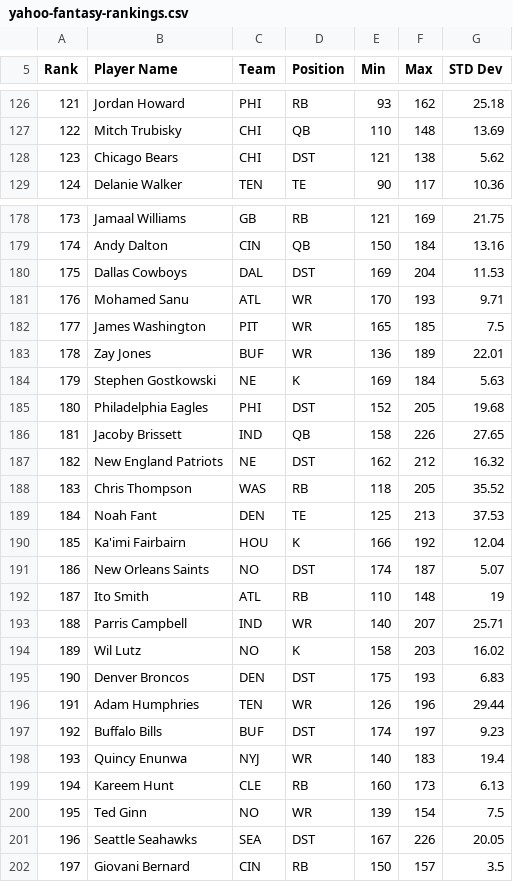
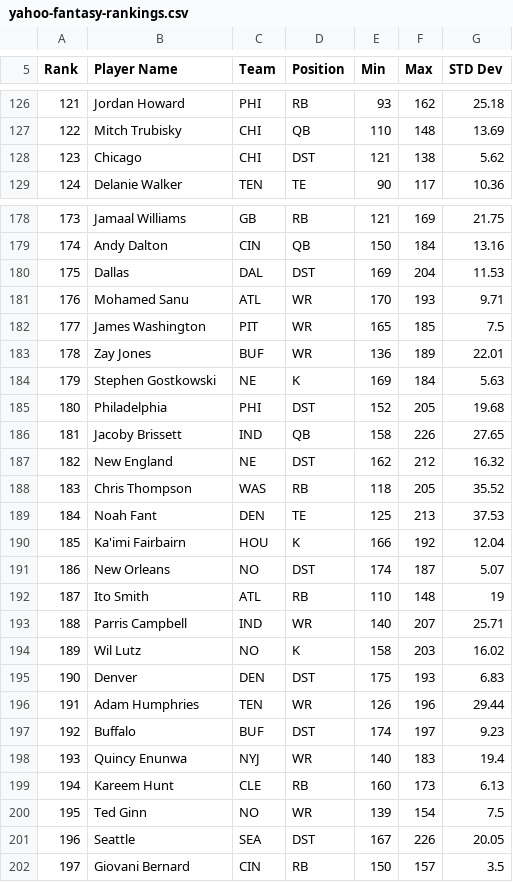
Before and after one commit to dirjk/fantasy-rankings-2019, a CSV file: original-data/yahoo-fantasy-rankings.csv, drawn as a sheet; only a part is shown, gaps mark what is left out; the diff covers the shown part only.

Commit message:
finished parsing data to json, normalized player names, and now ready for react for displaying data

```diff
--- a/original-data/yahoo-fantasy-rankings.csv
+++ b/original-data/yahoo-fantasy-rankings.csv
@@ -127,3 +127,3 @@ Rank,Player Name,Team,Position,Min,Max,STD Dev
 122,Mitch Trubisky,CHI,QB,110,148,13.69
-123,Chicago Bears,CHI,DST,121,138,5.62
+123,Chicago,CHI,DST,121,138,5.62
 124,Delanie Walker,TEN,TE,90,117,10.36
@@ -179,3 +179,3 @@ Rank,Player Name,Team,Position,Min,Max,STD Dev
 174,Andy Dalton,CIN,QB,150,184,13.16
-175,Dallas Cowboys,DAL,DST,169,204,11.53
+175,Dallas,DAL,DST,169,204,11.53
 176,Mohamed Sanu,ATL,WR,170,193,9.71
@@ -184,5 +184,5 @@ Rank,Player Name,Team,Position,Min,Max,STD Dev
 179,Stephen Gostkowski,NE,K,169,184,5.63
-180,Philadelphia Eagles,PHI,DST,152,205,19.68
+180,Philadelphia,PHI,DST,152,205,19.68
 181,Jacoby Brissett,IND,QB,158,226,27.65
-182,New England Patriots,NE,DST,162,212,16.32
+182,New England,NE,DST,162,212,16.32
 183,Chris Thompson,WAS,RB,118,205,35.52
@@ -190,3 +190,3 @@ Rank,Player Name,Team,Position,Min,Max,STD Dev
 185,Ka'imi Fairbairn,HOU,K,166,192,12.04
-186,New Orleans Saints,NO,DST,174,187,5.07
+186,New Orleans,NO,DST,174,187,5.07
 187,Ito Smith,ATL,RB,110,148,19
@@ -194,5 +194,5 @@ Rank,Player Name,Team,Position,Min,Max,STD Dev
 189,Wil Lutz,NO,K,158,203,16.02
-190,Denver Broncos,DEN,DST,175,193,6.83
+190,Denver,DEN,DST,175,193,6.83
 191,Adam Humphries,TEN,WR,126,196,29.44
-192,Buffalo Bills,BUF,DST,174,197,9.23
+192,Buffalo,BUF,DST,174,197,9.23
 193,Quincy Enunwa,NYJ,WR,140,183,19.4
@@ -200,3 +200,3 @@ Rank,Player Name,Team,Position,Min,Max,STD Dev
 195,Ted Ginn,NO,WR,139,154,7.5
-196,Seattle Seahawks,SEA,DST,167,226,20.05
+196,Seattle,SEA,DST,167,226,20.05
 197,Giovani Bernard,CIN,RB,150,157,3.5
```
Also changed, not shown: 17 edited cells elsewhere in this file, original-data/fantasy-football-calculator-rankings.csv, original-data/sports-ilustrated-rankings.csv, 3 other files.
